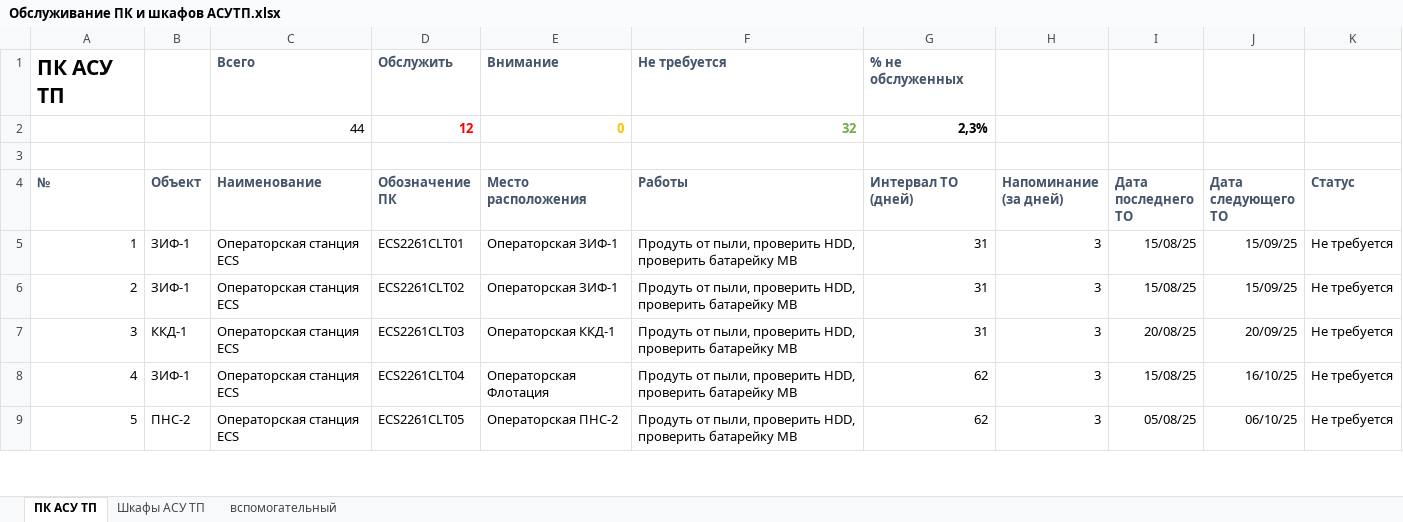
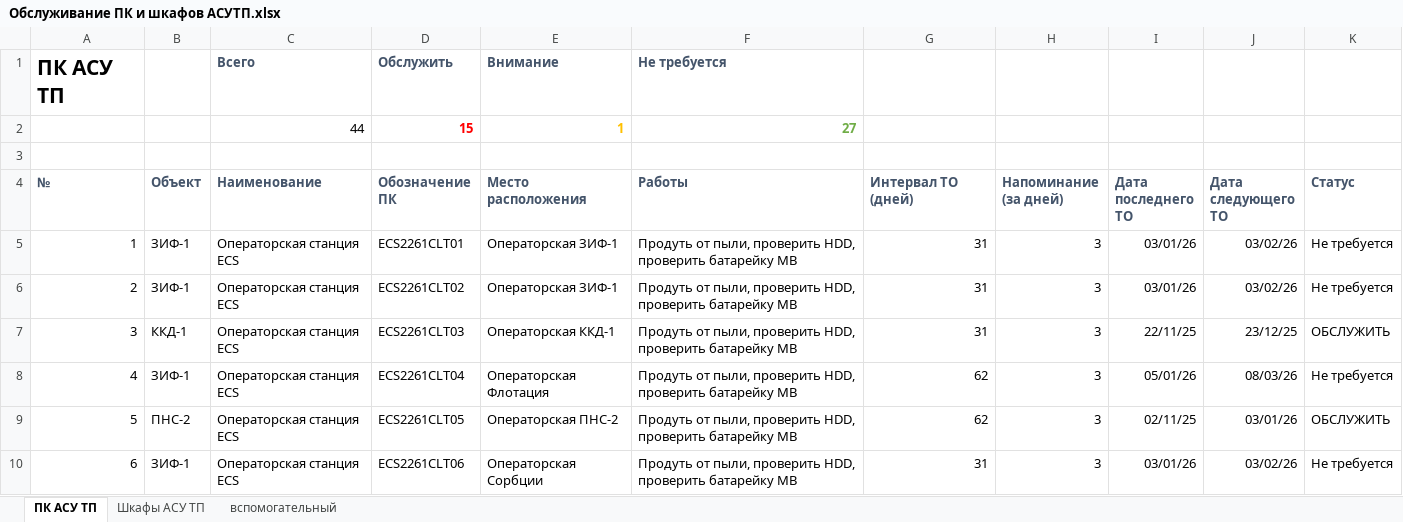
Before and after one commit to SemonoffArt/maintenance_alert, an Excel workbook: Обслуживание ПК и шкафов АСУТП.xlsx, sheet ПК АСУ ТП, drawn as a sheet; only a part is shown; values as stored, in another font and other column widths than the file's, no borders; conditional formats not drawn; removed rows and columns are numbered as before the commit, all else as after; the diff covers the shown part only; the diff names each change by its address in the sheet, - before the commit and + after, or states it on an @@ line.

```diff
--- a/Обслуживание ПК и шкафов АСУТП.xlsx (sheet ПК АСУ ТП)
+++ b/Обслуживание ПК и шкафов АСУТП.xlsx (sheet ПК АСУ ТП)
-G1 (Интервал ТО (дней)): % не обслуженных
+G1 (Интервал ТО (дней)): (empty)
-row 2:  |  | 44 | 12 | 0 | 32 | 2,3%
+row 2:  |  | 44 | 15 | 1 | 27
-I5:I6 (Дата последнего ТО): 15/08/25
+I5:I6 (Дата последнего ТО): 03/01/26
-J5:J6 (Дата следующего ТО): 15/09/25
+J5:J6 (Дата следующего ТО): 03/02/26
-I7 (Дата последнего ТО): 20/08/25
+I7 (Дата последнего ТО): 22/11/25
-J7 (Дата следующего ТО): 20/09/25
+J7 (Дата следующего ТО): 23/12/25
-K7 (Статус): Не требуется
+K7 (Статус): ОБСЛУЖИТЬ
-I8 (Дата последнего ТО): 15/08/25
+I8 (Дата последнего ТО): 05/01/26
-J8 (Дата следующего ТО): 16/10/25
+J8 (Дата следующего ТО): 08/03/26
-I9 (Дата последнего ТО): 05/08/25
+I9 (Дата последнего ТО): 02/11/25
-J9 (Дата следующего ТО): 06/10/25
+J9 (Дата следующего ТО): 03/01/26
-K9 (Статус): Не требуется
+K9 (Статус): ОБСЛУЖИТЬ
+row 10: 6 | ЗИФ-1 | Операторская станция ECS | ECS2261CLT06 | Операторская Сорбции | Продуть от пыли, проверить HDD, проверить батарейку MB | 31 | 3 | 03/01/26 | 03/02/26 | Не требуется
```
Also changed, not shown: 1 added row, 3 removed rows, 105 edited cells and row numbers in column A elsewhere in this sheet, sheet Шкафы АСУ ТП, formulas that keep their value, hidden cells, data/template.xlsx, 20 other files.
